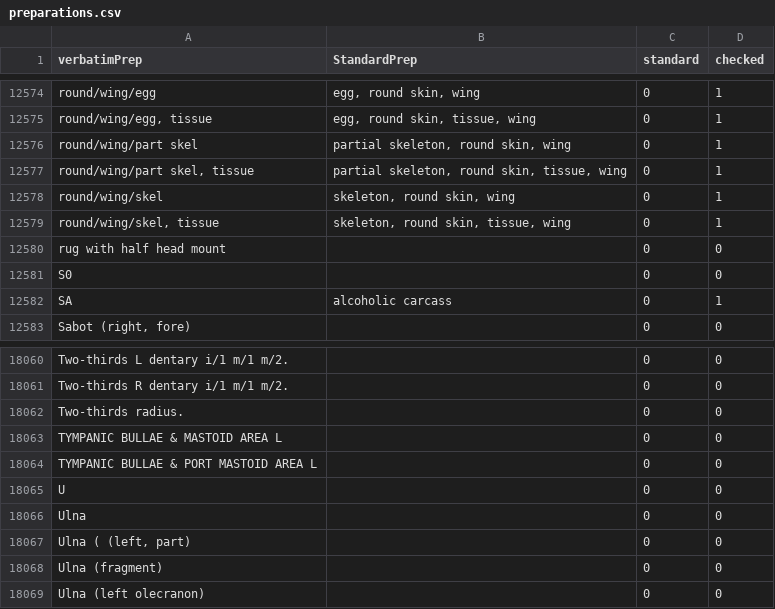
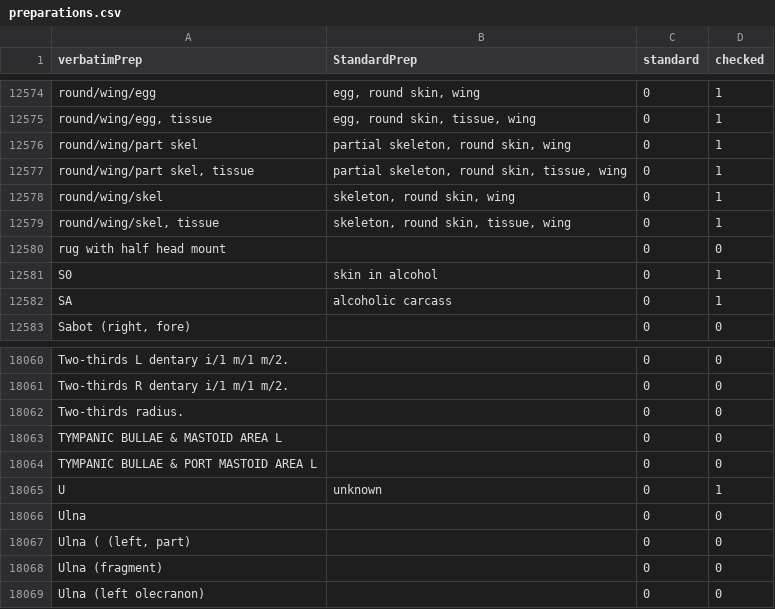
Before and after one commit to VertNet/DwCVocabs, a CSV file: vocabs/preparations.csv, drawn as a sheet; only a part is shown, gaps mark what is left out; the diff names each change by its address in the sheet, - before the commit and + after, or states it on an @@ line.

```diff
--- a/vocabs/preparations.csv
+++ b/vocabs/preparations.csv
-B12581 (StandardPrep): (empty)
+B12581 (StandardPrep): skin in alcohol
-D12581 (checked): 0
+D12581 (checked): 1
-B18065 (StandardPrep): (empty)
+B18065 (StandardPrep): unknown
-D18065 (checked): 0
+D18065 (checked): 1
```
Also changed, not shown: vocabs/countryCode.csv, 1 other file.
